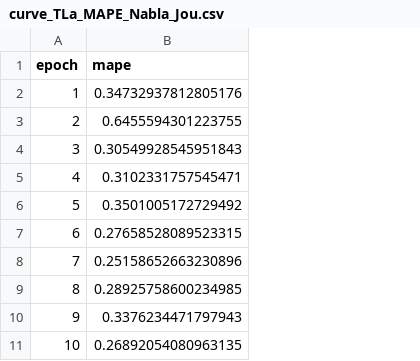
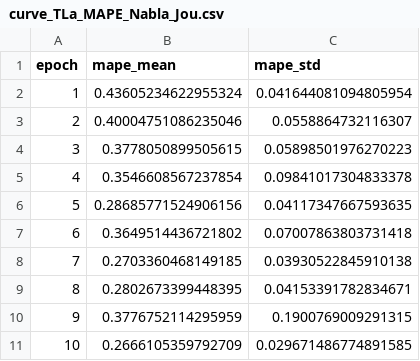
Before and after one commit to Pedro-Rick/IC, a CSV file: transferLearning/TL_results/Nabla/Nabla_TL_2D/graficos/curve_TLa_MAPE_Nabla_Jou.csv, drawn as a sheet; only a part is shown; removed rows and columns are numbered as before the commit, all else as after; the diff names each change by its address in the sheet, - before the commit and + after, or states it on an @@ line.

```diff
--- a/transferLearning/TL_results/Nabla/Nabla_TL_2D/graficos/curve_TLa_MAPE_Nabla_Jou.csv
+++ b/transferLearning/TL_results/Nabla/Nabla_TL_2D/graficos/curve_TLa_MAPE_Nabla_Jou.csv
-column B (mape), rows 2-11: 0.34732937812805176 | 0.6455594301223755 | 0.30549928545951843 | 0.3102331757545471 | 0.3501005172729492 | 0.27658528089523315 | 0.25158652663230896 | 0.28925758600234985 | 0.3376234471797943 | 0.26892054080963135
+column B (mape_mean), rows 2-11: 0.43605234622955324 | 0.40004751086235046 | 0.3778050899505615 | 0.3546608567237854 | 0.28685771524906156 | 0.3649514436721802 | 0.2703360468149185 | 0.2802673399448395 | 0.3776752114295959 | 0.2666105359792709
+column C (mape_std), rows 2-11: 0.041644081094805954 | 0.0558864732116307 | 0.05898501976270223 | 0.09841017304833378 | 0.04117347667593635 | 0.07007863803731418 | 0.03930522845910138 | 0.04153391782834671 | 0.1900769009291315 | 0.029671486774891585
```
Also changed, not shown: 3 other files.
